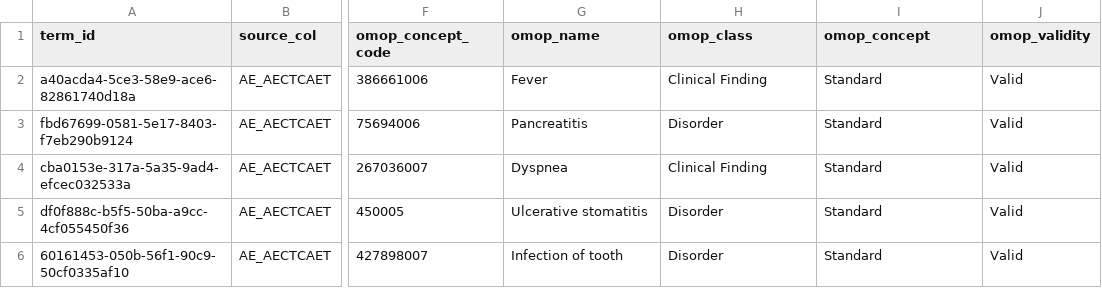
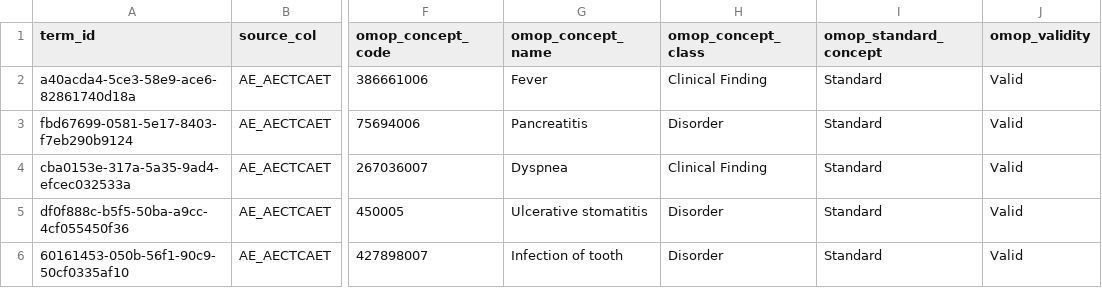
Before and after one commit to pcm-primerose/omop_etl, a CSV file: src/omop_etl/resources/semantic_mapped/braf_non-v600_mapped.csv, drawn as a sheet; only a part is shown, gaps mark what is left out; the diff names each change by its address in the sheet, - before the commit and + after, or states it on an @@ line.

Commit message:
refactor: standardize and rename all mapping fields, normalize at mapping files at load-time

```diff
--- a/src/omop_etl/resources/semantic_mapped/braf_non-v600_mapped.csv
+++ b/src/omop_etl/resources/semantic_mapped/braf_non-v600_mapped.csv
-G1: omop_name
+G1: omop_concept_name
-H1: omop_class
+H1: omop_concept_class
-I1: omop_concept
+I1: omop_standard_concept
```
Also changed, not shown: src/omop_etl/resources/static_mapped/static_mapping.csv, src/omop_etl/resources/static_mapped/structural_mapping.csv, 17 other files.
